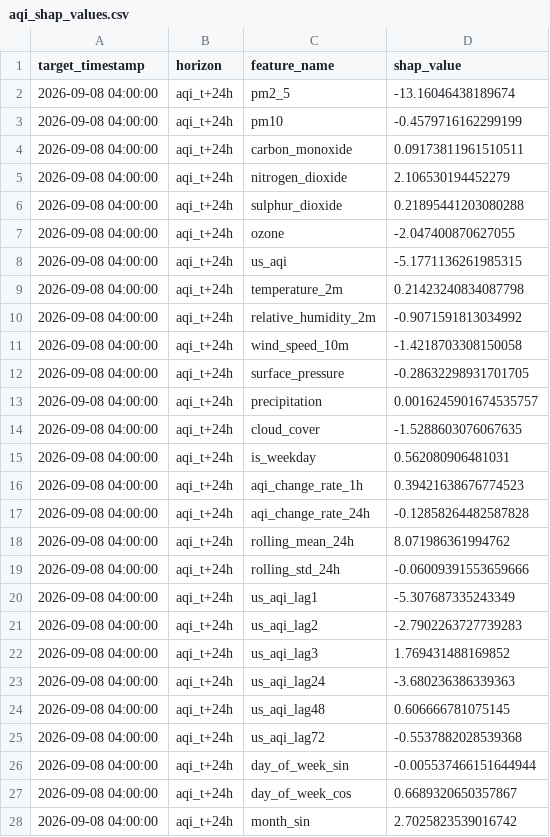
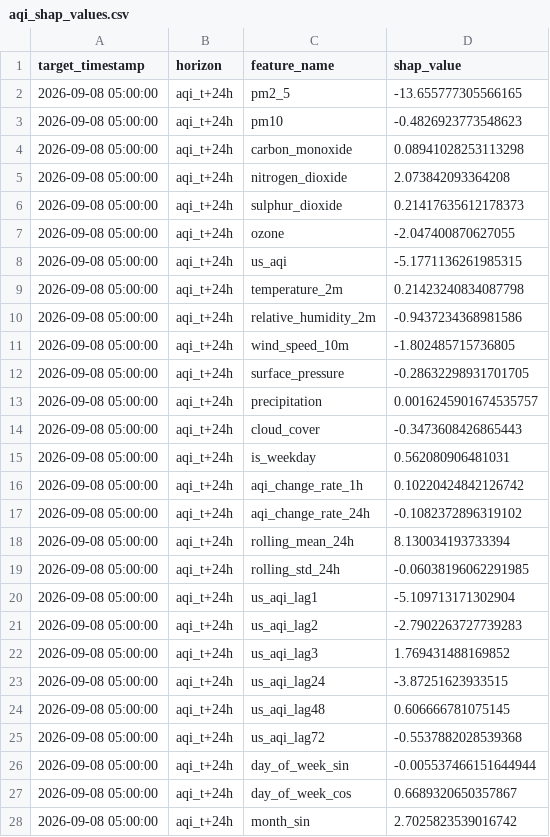
Before and after one commit to SyedAnasAzim/AQI-prediction, a CSV file: data/aqi_shap_values.csv, drawn as a sheet; only a part is shown; the diff covers the shown part only.

```diff
--- a/data/aqi_shap_values.csv
+++ b/data/aqi_shap_values.csv
@@ -1,28 +1,28 @@
 target_timestamp,horizon,feature_name,shap_value
-2026-09-08 04:00:00,aqi_t+24h,pm2_5,-13.16046438189674
-2026-09-08 04:00:00,aqi_t+24h,pm10,-0.4579716162299199
-2026-09-08 04:00:00,aqi_t+24h,carbon_monoxide,0.09173811961510511
-2026-09-08 04:00:00,aqi_t+24h,nitrogen_dioxide,2.106530194452279
-2026-09-08 04:00:00,aqi_t+24h,sulphur_dioxide,0.21895441203080288
-2026-09-08 04:00:00,aqi_t+24h,ozone,-2.047400870627055
-2026-09-08 04:00:00,aqi_t+24h,us_aqi,-5.1771136261985315
-2026-09-08 04:00:00,aqi_t+24h,temperature_2m,0.21423240834087798
-2026-09-08 04:00:00,aqi_t+24h,relative_humidity_2m,-0.9071591813034992
-2026-09-08 04:00:00,aqi_t+24h,wind_speed_10m,-1.4218703308150058
-2026-09-08 04:00:00,aqi_t+24h,surface_pressure,-0.28632298931701705
-2026-09-08 04:00:00,aqi_t+24h,precipitation,0.0016245901674535757
-2026-09-08 04:00:00,aqi_t+24h,cloud_cover,-1.5288603076067635
-2026-09-08 04:00:00,aqi_t+24h,is_weekday,0.562080906481031
-2026-09-08 04:00:00,aqi_t+24h,aqi_change_rate_1h,0.39421638676774523
-2026-09-08 04:00:00,aqi_t+24h,aqi_change_rate_24h,-0.12858264482587828
-2026-09-08 04:00:00,aqi_t+24h,rolling_mean_24h,8.071986361994762
-2026-09-08 04:00:00,aqi_t+24h,rolling_std_24h,-0.06009391553659666
-2026-09-08 04:00:00,aqi_t+24h,us_aqi_lag1,-5.307687335243349
-2026-09-08 04:00:00,aqi_t+24h,us_aqi_lag2,-2.7902263727739283
-2026-09-08 04:00:00,aqi_t+24h,us_aqi_lag3,1.769431488169852
-2026-09-08 04:00:00,aqi_t+24h,us_aqi_lag24,-3.680236386339363
-2026-09-08 04:00:00,aqi_t+24h,us_aqi_lag48,0.606666781075145
-2026-09-08 04:00:00,aqi_t+24h,us_aqi_lag72,-0.5537882028539368
-2026-09-08 04:00:00,aqi_t+24h,day_of_week_sin,-0.005537466151644944
-2026-09-08 04:00:00,aqi_t+24h,day_of_week_cos,0.6689320650357867
-2026-09-08 04:00:00,aqi_t+24h,month_sin,2.7025823539016742
+2026-09-08 05:00:00,aqi_t+24h,pm2_5,-13.655777305566165
+2026-09-08 05:00:00,aqi_t+24h,pm10,-0.4826923773548623
+2026-09-08 05:00:00,aqi_t+24h,carbon_monoxide,0.08941028253113298
+2026-09-08 05:00:00,aqi_t+24h,nitrogen_dioxide,2.073842093364208
+2026-09-08 05:00:00,aqi_t+24h,sulphur_dioxide,0.21417635612178373
+2026-09-08 05:00:00,aqi_t+24h,ozone,-2.047400870627055
+2026-09-08 05:00:00,aqi_t+24h,us_aqi,-5.1771136261985315
+2026-09-08 05:00:00,aqi_t+24h,temperature_2m,0.21423240834087798
+2026-09-08 05:00:00,aqi_t+24h,relative_humidity_2m,-0.9437234368981586
+2026-09-08 05:00:00,aqi_t+24h,wind_speed_10m,-1.802485715736805
+2026-09-08 05:00:00,aqi_t+24h,surface_pressure,-0.28632298931701705
+2026-09-08 05:00:00,aqi_t+24h,precipitation,0.0016245901674535757
+2026-09-08 05:00:00,aqi_t+24h,cloud_cover,-0.3473608426865443
+2026-09-08 05:00:00,aqi_t+24h,is_weekday,0.562080906481031
+2026-09-08 05:00:00,aqi_t+24h,aqi_change_rate_1h,0.10220424842126742
+2026-09-08 05:00:00,aqi_t+24h,aqi_change_rate_24h,-0.1082372896319102
+2026-09-08 05:00:00,aqi_t+24h,rolling_mean_24h,8.130034193733394
+2026-09-08 05:00:00,aqi_t+24h,rolling_std_24h,-0.06038196062291985
+2026-09-08 05:00:00,aqi_t+24h,us_aqi_lag1,-5.109713171302904
+2026-09-08 05:00:00,aqi_t+24h,us_aqi_lag2,-2.7902263727739283
+2026-09-08 05:00:00,aqi_t+24h,us_aqi_lag3,1.769431488169852
+2026-09-08 05:00:00,aqi_t+24h,us_aqi_lag24,-3.87251623933515
+2026-09-08 05:00:00,aqi_t+24h,us_aqi_lag48,0.606666781075145
+2026-09-08 05:00:00,aqi_t+24h,us_aqi_lag72,-0.5537882028539368
+2026-09-08 05:00:00,aqi_t+24h,day_of_week_sin,-0.005537466151644944
+2026-09-08 05:00:00,aqi_t+24h,day_of_week_cos,0.6689320650357867
+2026-09-08 05:00:00,aqi_t+24h,month_sin,2.7025823539016742
```
Also changed, not shown: 155 edited cells elsewhere in this file, predictions_log.csv.
